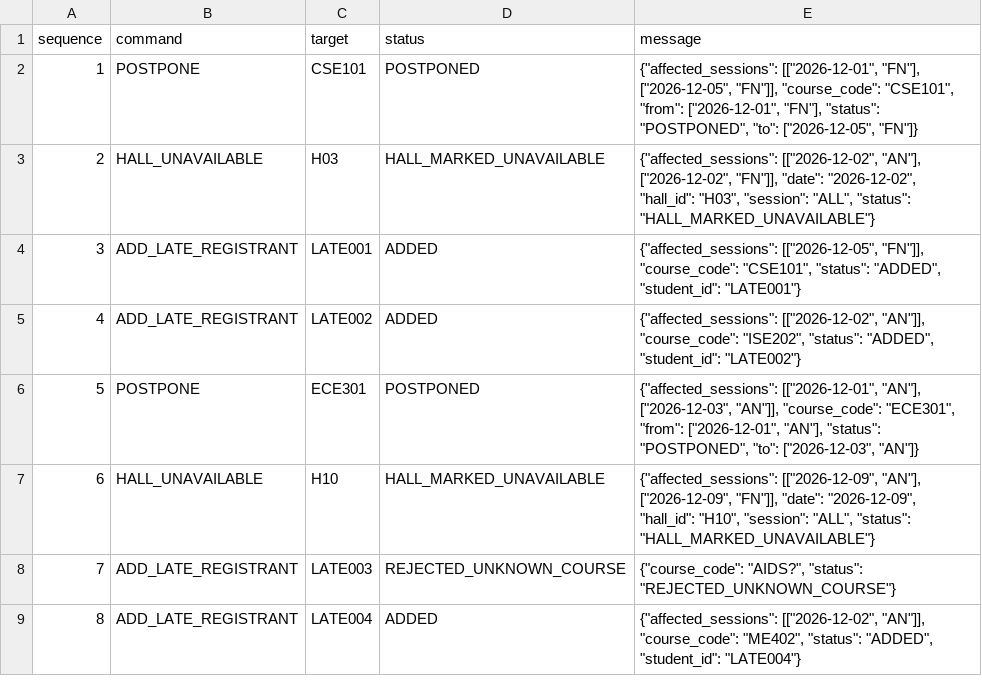
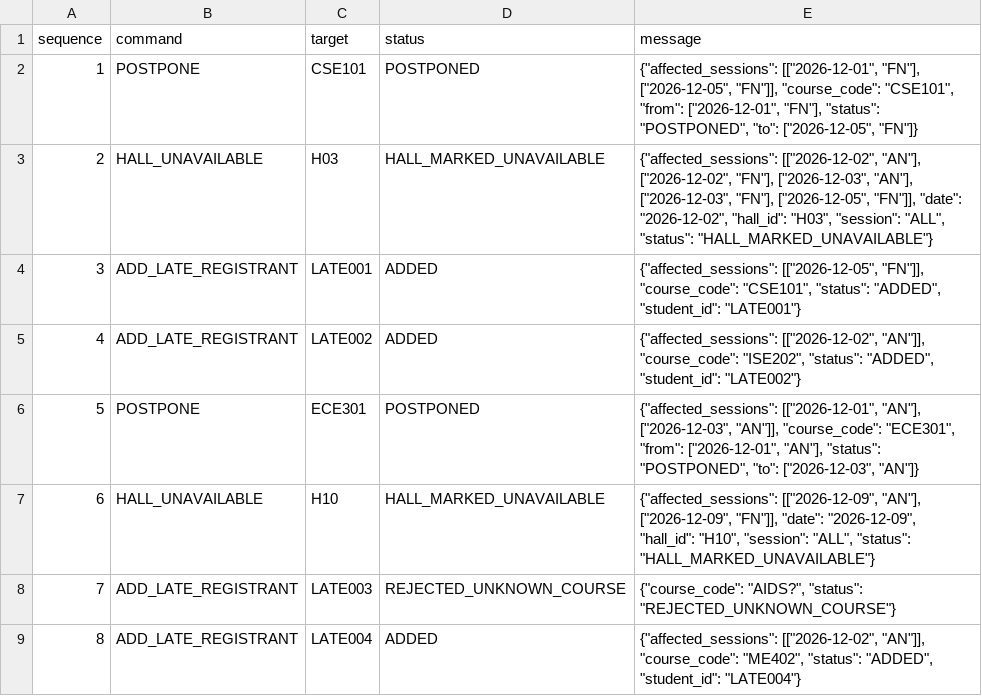
Before and after one commit to Shrezy-001/T038-PS067, a CSV file: output/command_results.csv, drawn as a sheet.

```diff
--- a/output/command_results.csv
+++ b/output/command_results.csv
@@ -2,3 +2,3 @@ sequence,command,target,status,message
 1,POSTPONE,CSE101,POSTPONED,"{""affected_sessions"": [[""2026-12-01"", ""FN""], [""2026-12-05"", ""FN""]], ""course_code"": ""CSE101"", ""from"": [""2026-12-01"", ""FN""], ""status"": ""POSTPONED"", ""to"": [""2026-12-05"", ""FN""]}"
-2,HALL_UNAVAILABLE,H03,HALL_MARKED_UNAVAILABLE,"{""affected_sessions"": [[""2026-12-02"", ""AN""], [""2026-12-02"", ""FN""]], ""date"": ""2026-12-02"", ""hall_id"": ""H03"", ""session"": ""ALL"", ""status"": ""HALL_MARKED_UNAVAILABLE""}"
+2,HALL_UNAVAILABLE,H03,HALL_MARKED_UNAVAILABLE,"{""affected_sessions"": [[""2026-12-02"", ""AN""], [""2026-12-02"", ""FN""], [""2026-12-03"", ""AN""], [""2026-12-03"", ""FN""], [""2026-12-05"", ""FN""]], ""date"": ""2026-12-02"", ""hall_id"": ""H03"", ""session"": ""ALL"", ""status"": ""HALL_MARKED_UNAVAILABLE""}"
 3,ADD_LATE_REGISTRANT,LATE001,ADDED,"{""affected_sessions"": [[""2026-12-05"", ""FN""]], ""course_code"": ""CSE101"", ""status"": ""ADDED"", ""student_id"": ""LATE001""}"
```
Also changed, not shown: output/hall_allocation.csv, output/invigilation_roster.csv, 10 other files.
